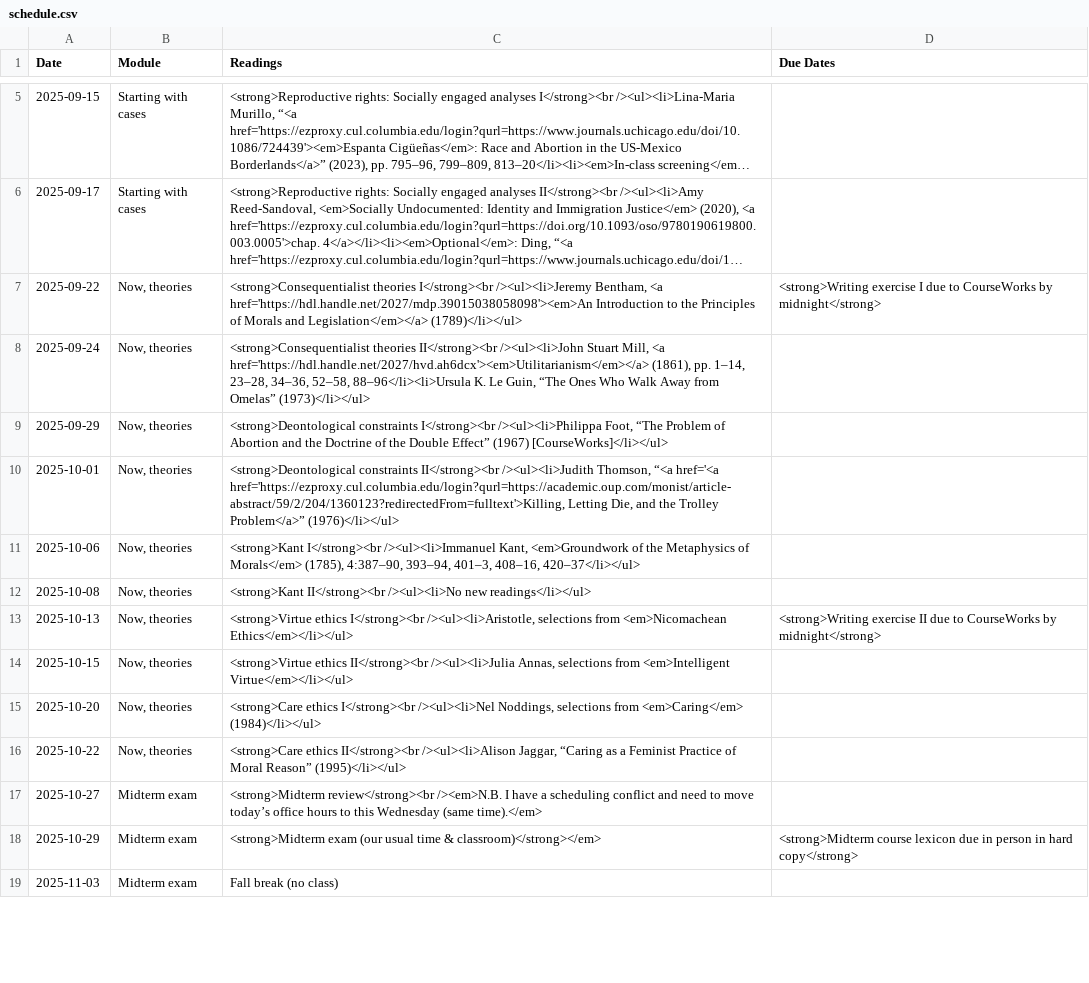
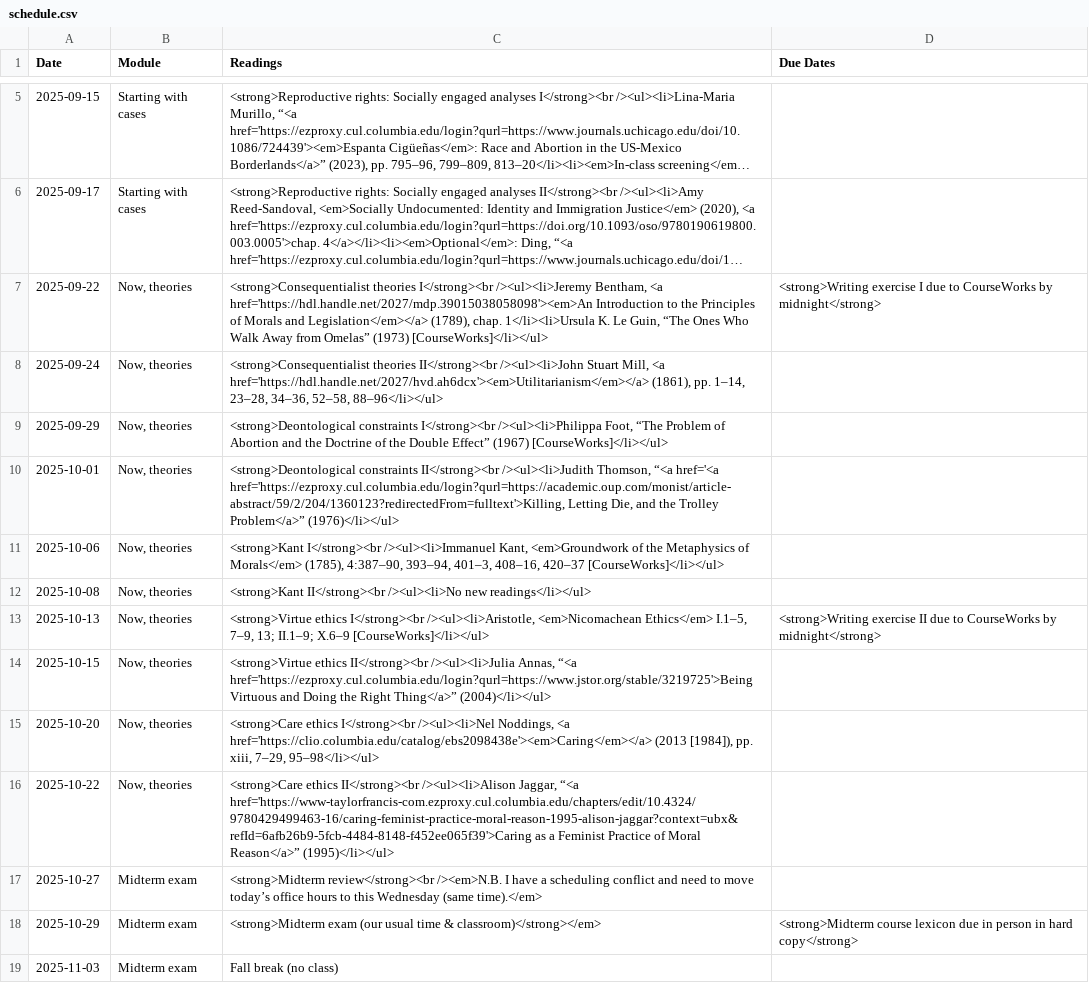
Before and after one commit to dingherself/ethics, a CSV file: _data/schedule.csv, drawn as a sheet; only a part is shown, gaps mark what is left out; long unchanged cells end in …; the diff covers the shown part only; the diff names each change by its address in the sheet, - before the commit and + after, or states it on an @@ line.

Commit message:
update

```diff
--- a/_data/schedule.csv
+++ b/_data/schedule.csv
-C7 (Readings): …and Legislation</em></a> (1789)</li></ul>
+C7 (Readings): …and Legislation</em></a> (1789), chap. 1</li><li>Ursula K. Le Guin, “The Ones Who Walk Away from Omelas” (1973) [CourseWorks]</li></ul>
-C8 (Readings): …34–36, 52–58, 88–96</li><li>Ursula K. Le Guin, “The Ones Who Walk Away from Omelas” (1973)</li></ul>
+C8 (Readings): …34–36, 52–58, 88–96</li></ul>
-C11 (Readings): …401–3, 408–16, 420–37</li></ul>
+C11 (Readings): …401–3, 408–16, 420–37 [CourseWorks]</li></ul>
-C13 (Readings): …I</strong><br /><ul><li>Aristotle, selections from <em>Nicomachean Ethics</em></li></ul>
+C13 (Readings): …I</strong><br /><ul><li>Aristotle, <em>Nicomachean Ethics</em> I.1–5, 7–9, 13; II.1–9; X.6–9 [CourseWorks]</li></ul>
-C14 (Readings): …/><ul><li>Julia Annas, selections from <em>Intelligent Virtue</em></li></ul>
+C14 (Readings): …/><ul><li>Julia Annas, “<a href='https://ezproxy.cul.columbia.edu/login?qurl=https://www.jstor.org/stable/3219725'>Being Virtuous and Doing the Right Thing</a>” (2004)</li></ul>
-C15 (Readings): …/><ul><li>Nel Noddings, selections from <em>Caring</em> (1984)</li></ul>
+C15 (Readings): …/><ul><li>Nel Noddings, <a href='https://clio.columbia.edu/catalog/ebs2098438e'><em>Caring</em></a> (2013 [1984]), pp. xiii, 7–29, 95–98</li></ul>
-C16 (Readings): …/><ul><li>Alison Jaggar, “Caring as a Feminist Practice of Moral Reason” (1995)</li></ul>
+C16 (Readings): …/><ul><li>Alison Jaggar, “<a href='https://www-taylorfrancis-com.ezproxy.cul.columbia.edu/chapters/edit/10.4324/9780429499463-16/caring-feminist-practice-moral-reason-1995-alison-jaggar?context=ubx&refId=6afb26b9-5fcb-4484-8148-f452ee065f39'>Caring as a Feminist Practice of Moral Reason</a>” (1995)</li></ul>
```
Also changed, not shown: 6 edited cells elsewhere in this file.
